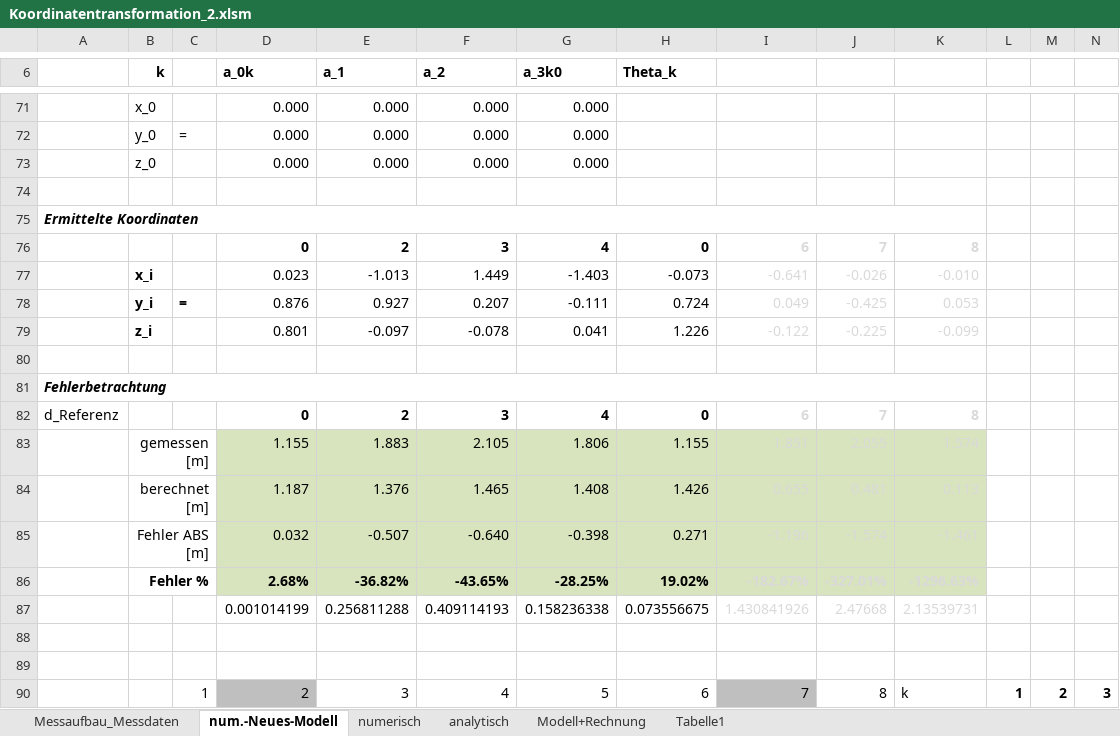
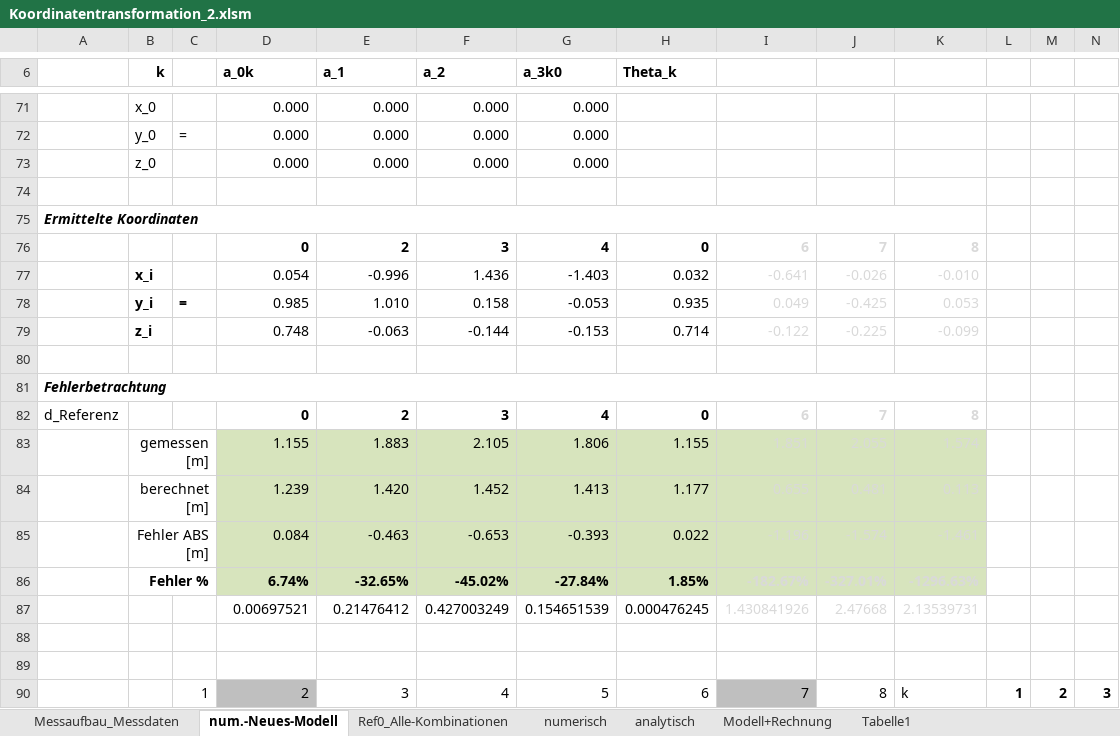
Before and after one commit to cmg-dev/master-thesis, an Excel workbook: measurements/20130516_transformation/Koordinatentransformation_2.xlsm, sheet num.-Neues-Modell, drawn as a sheet; only a part is shown, gaps mark what is left out; values as stored, in another font and other column widths than the file's, no borders; removed rows and columns are numbered as before the commit, all else as after; rows hold the shown columns only; the diff covers the shown part only; the diff names each change by its address in the sheet, - before the commit and + after, or states it on an @@ line.

Commit message:
continued work on models

```diff
--- a/measurements/20130516_transformation/Koordinatentransformation_2.xlsm (sheet num.-Neues-Modell)
+++ b/measurements/20130516_transformation/Koordinatentransformation_2.xlsm (sheet num.-Neues-Modell)
+sheet tab: Ref0_Alle-Kombinationen
-D77 (a_0k): 0.023
+D77 (a_0k): 0.054
-E77 (a_1): -1.013
+E77 (a_1): -0.996
-F77 (a_2): 1.449
+F77 (a_2): 1.436
-H77 (Theta_k): -0.073
+H77 (Theta_k): 0.032
-D78 (a_0k): 0.876
+D78 (a_0k): 0.985
-E78 (a_1): 0.927
+E78 (a_1): 1.010
-F78 (a_2): 0.207
+F78 (a_2): 0.158
-G78 (a_3k0): -0.111
+G78 (a_3k0): -0.053
-H78 (Theta_k): 0.724
+H78 (Theta_k): 0.935
-row 79:  | z_i |  | 0.801 | -0.097 | -0.078 | 0.041 | 1.226 | -0.122 | -0.225 | -0.099
+row 79:  | z_i |  | 0.748 | -0.063 | -0.144 | -0.153 | 0.714 | -0.122 | -0.225 | -0.099
-row 84:  | berechnet [m] |  | 1.187 | 1.376 | 1.465 | 1.408 | 1.426 | 0.655 | 0.481 | 0.113
-row 85:  | Fehler ABS [m] |  | 0.032 | -0.507 | -0.640 | -0.398 | 0.271 | -1.196 | -1.574 | -1.461
-row 86:  | Fehler % |  | 2.68% | -36.82% | -43.65% | -28.25% | 19.02% | -182.67% | -327.01% | -1296.63%
-row 87:  |  |  | 0.001014199 | 0.256811288 | 0.409114193 | 0.158236338 | 0.073556675 | 1.430841926 | 2.47668 | 2.13539731
+row 84:  | berechnet [m] |  | 1.239 | 1.420 | 1.452 | 1.413 | 1.177 | 0.655 | 0.481 | 0.113
+row 85:  | Fehler ABS [m] |  | 0.084 | -0.463 | -0.653 | -0.393 | 0.022 | -1.196 | -1.574 | -1.461
+row 86:  | Fehler % |  | 6.74% | -32.65% | -45.02% | -27.84% | 1.85% | -182.67% | -327.01% | -1296.63%
+row 87:  |  |  | 0.00697521 | 0.21476412 | 0.427003249 | 0.154651539 | 0.000476245 | 1.430841926 | 2.47668 | 2.13539731
```
Also changed, not shown: 17 added rows, 17 removed rows and 13 edited cells elsewhere in this sheet, sheet numerisch, measurements/20130516_transformation/Koordinatentransformation.xlsm.
